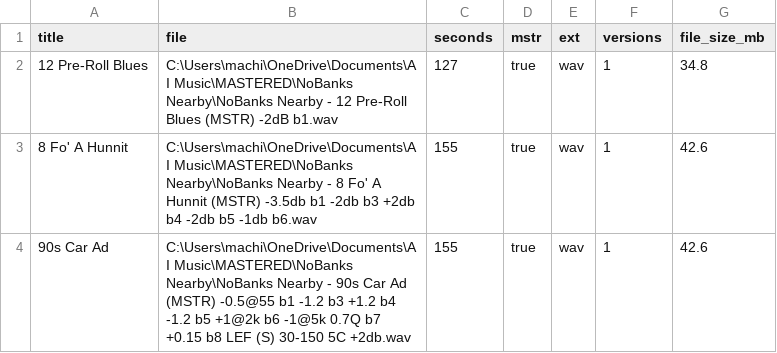
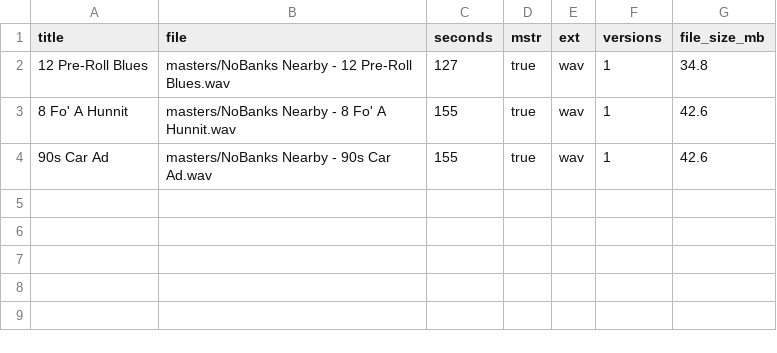
Before and after one commit to NoBanks/dead-air, a CSV file: data/test-3tracks.csv, drawn as a sheet.

Commit message:
Judge readiness 2: request line hardened (one first name each; blocklist matches inside words, spaced and stretched letters; phone numbers and links in any shape; bigger list with tests), library.json committed, voice studio and Hunt builder in the repo, AUDIO_FALLBACK so a fresh clone plays the real station, portable defaults instead of laptop paths, old drafts removed

```diff
--- a/data/test-3tracks.csv
+++ b/data/test-3tracks.csv
@@ -1,4 +1,4 @@
 title,file,seconds,mstr,ext,versions,file_size_mb
-12 Pre-Roll Blues,C:\Users\machi\OneDrive\Documents\AI Music\MASTERED\NoBanks Nearby\NoBanks Nearby - 12 Pre-Roll Blues (MSTR) -2dB b1.wav,127,true,wav,1,34.8
-8 Fo' A Hunnit,C:\Users\machi\OneDrive\Documents\AI Music\MASTERED\NoBanks Nearby\NoBanks Nearby - 8 Fo' A Hunnit (MSTR) -3.5db b1 -2db b3 +2db b4 -2db b5 -1db b6.wav,155,true,wav,1,42.6
-90s Car Ad,C:\Users\machi\OneDrive\Documents\AI Music\MASTERED\NoBanks Nearby\NoBanks Nearby - 90s Car Ad (MSTR)  -0.5@55 b1 -1.2 b3 +1.2 b4 -1.2 b5 +1@2k b6 -1@5k 0.7Q b7 +0.15 b8 LEF (S) 30-150 5C +2db.wav,155,true,wav,1,42.6
+12 Pre-Roll Blues,masters/NoBanks Nearby - 12 Pre-Roll Blues.wav,127,true,wav,1,34.8
+8 Fo' A Hunnit,masters/NoBanks Nearby - 8 Fo' A Hunnit.wav,155,true,wav,1,42.6
+90s Car Ad,masters/NoBanks Nearby - 90s Car Ad.wav,155,true,wav,1,42.6
```
Also changed, not shown: 24 other files.
